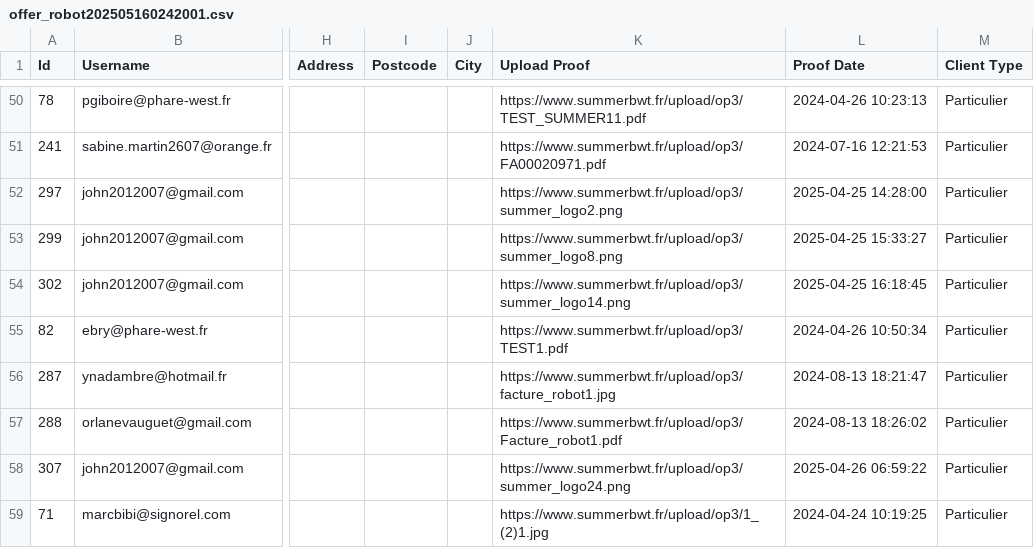
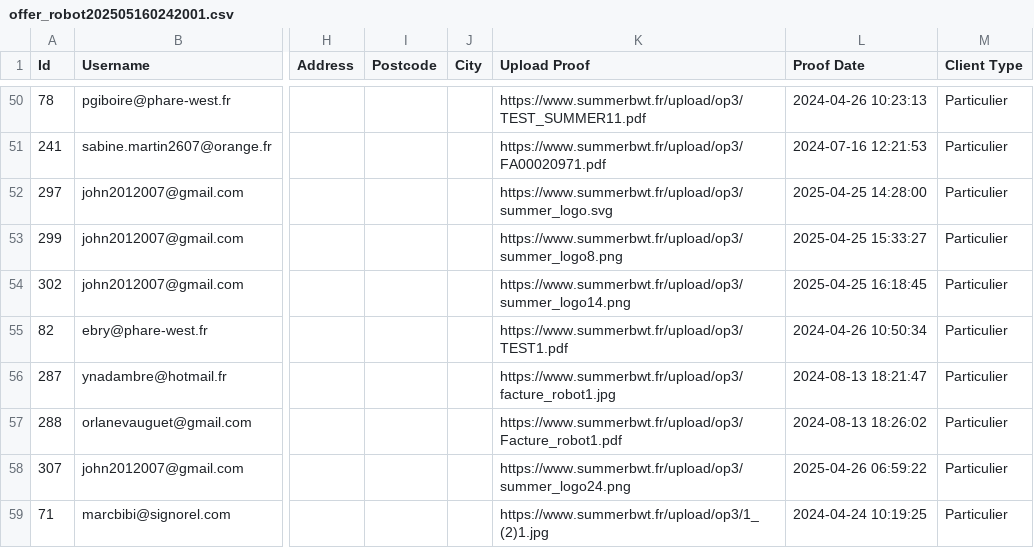
Before and after one commit to ankursli/summerbwt_v47, a CSV file: upload/robot/offer_robot202505160242001.csv, drawn as a sheet; only a part is shown, gaps mark what is left out; the diff names each change by its address in the sheet, - before the commit and + after, or states it on an @@ line.

Commit message:
feat: Update logo to SVG format and replace references in views and data files.

```diff
--- a/upload/robot/offer_robot202505160242001.csv
+++ b/upload/robot/offer_robot202505160242001.csv
-K52 (Upload Proof): https://www.summerbwt.fr/upload/op3/summer_logo2.png
+K52 (Upload Proof): https://www.summerbwt.fr/upload/op3/summer_logo.svg
```
Also changed, not shown: upload/robot/offer_robot202506200532001.csv, upload/robot/offer_robot202506230251311.csv, 25 other files.
